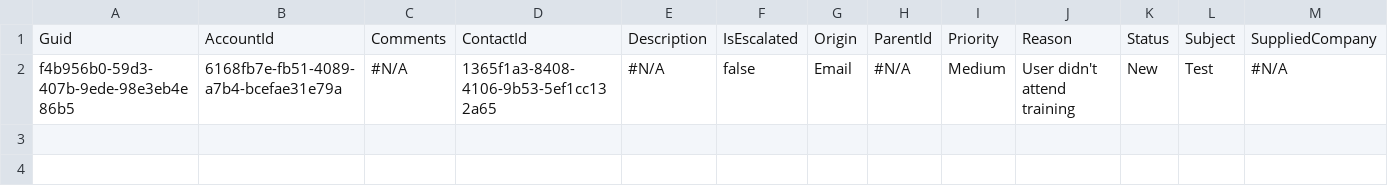
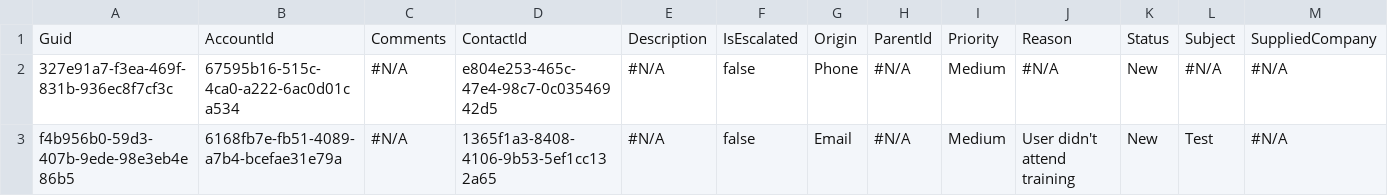
Before and after one commit to Prodlymoover/CPQTest10, a CSV file: Case.csv, drawn as a sheet; only a part is shown; rows hold the shown columns only; the diff names each change by its address in the sheet, - before the commit and + after, or states it on an @@ line.

```diff
--- a/Case.csv
+++ b/Case.csv
+row 2: 327e91a7-f3ea-469f-831b-936ec8f7cf3c | 67595b16-515c-4ca0-a222-6ac0d01ca534 | #N/A | e804e253-465c-47e4-98c7-0c03546942d5 | #N/A | false | Phone | #N/A | Medium | #N/A | New | #N/A | #N/A
```
Also changed, not shown: Account.csv, Asset.csv, 3 other files.
